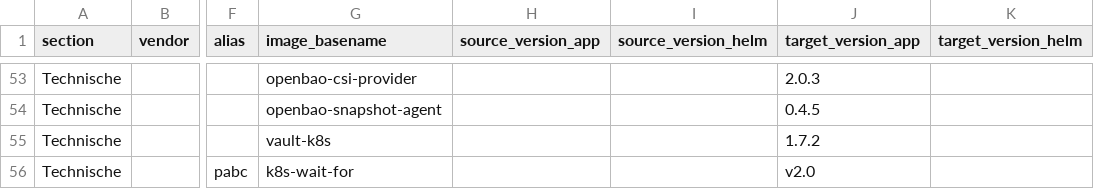
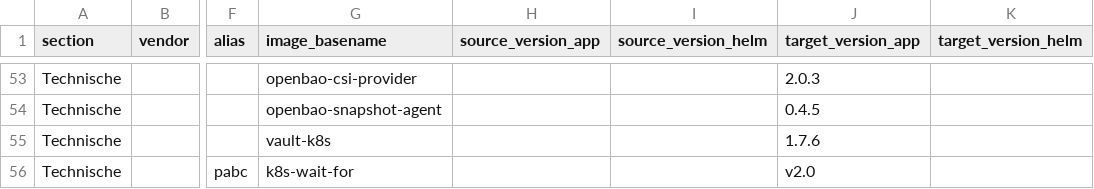
Before and after one commit to Dimpact-Samenwerking/helm-charts, a CSV file: charts/podiumd/etc/release-table.csv, drawn as a sheet; only a part is shown, gaps mark what is left out; the diff names each change by its address in the sheet, - before the commit and + after, or states it on an @@ line.

Commit message:
chore(podiumd): refresh release-table.csv (vault-k8s 1.7.6)

```diff
--- a/charts/podiumd/etc/release-table.csv
+++ b/charts/podiumd/etc/release-table.csv
-J55 (target_version_app): 1.7.2
+J55 (target_version_app): 1.7.6
```
